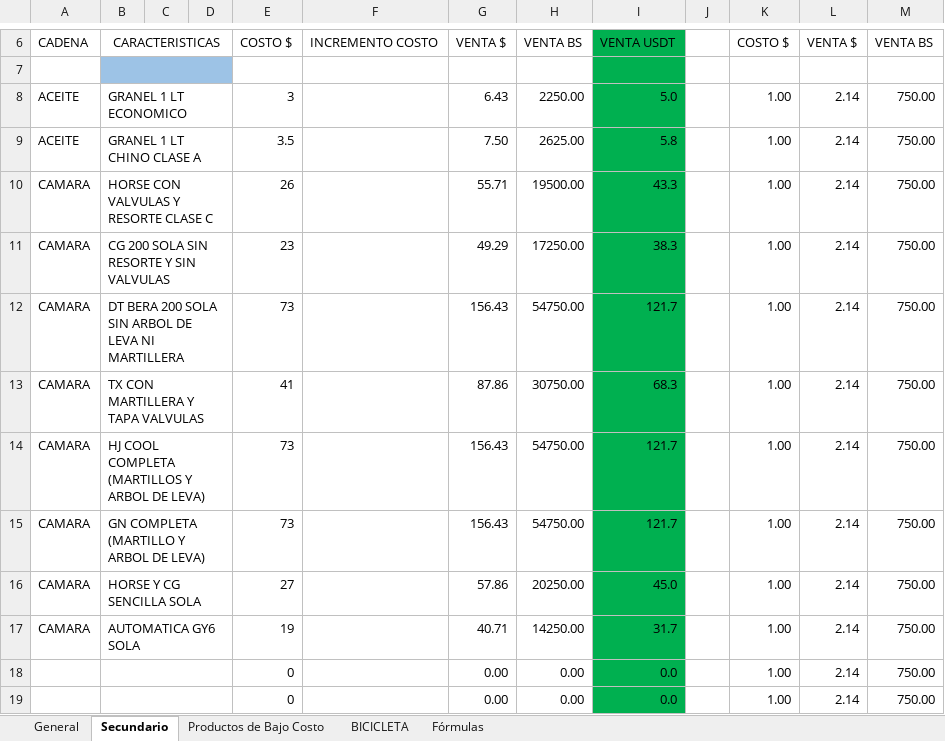
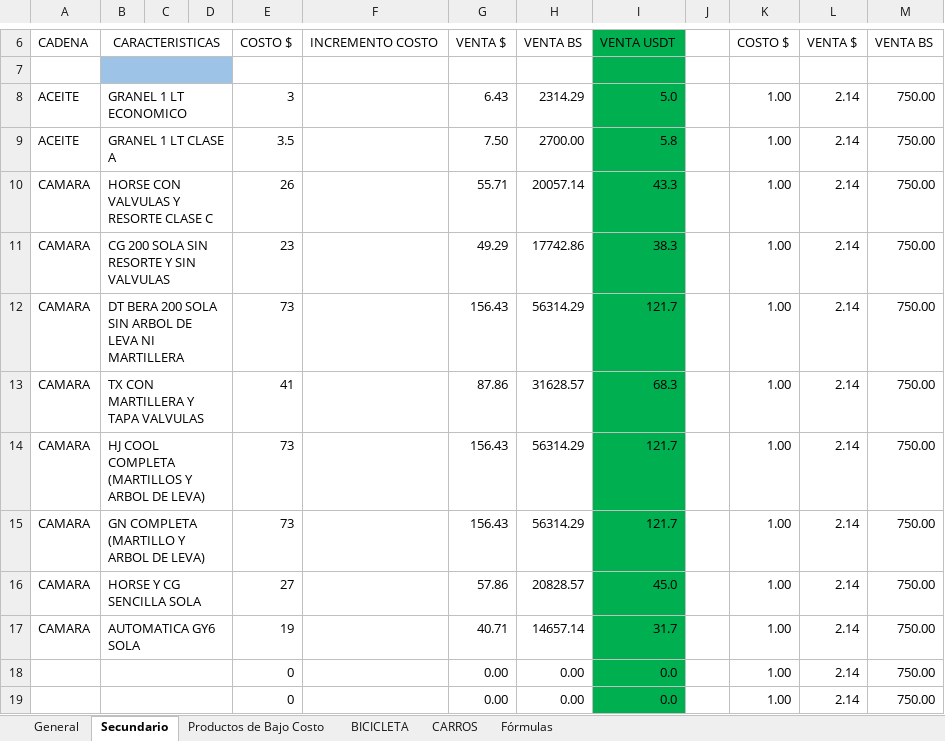
Before and after one commit to respaldos4yermotor-RYM/productos, an Excel workbook: InventarioYerMotor.xlsx, sheet Secundario, drawn as a sheet; only a part is shown, gaps mark what is left out; values as stored, in another font and other column widths than the file's, no borders; the diff names each change by its address in the sheet, - before the commit and + after, or states it on an @@ line.

```diff
--- a/InventarioYerMotor.xlsx (sheet Secundario)
+++ b/InventarioYerMotor.xlsx (sheet Secundario)
+sheet tab: CARROS
-H8: 2250.00
+H8: 2314.29
-B9: GRANEL 1 LT CHINO CLASE A
+B9: GRANEL 1 LT CLASE A
-H9: 2625.00
+H9: 2700.00
-H10: 19500.00
+H10: 20057.14
-H11: 17250.00
+H11: 17742.86
-H12: 54750.00
+H12: 56314.29
-H13: 30750.00
+H13: 31628.57
-H14:H15: 54750.00
+H14:H15: 56314.29
-H16: 20250.00
+H16: 20828.57
-H17: 14250.00
+H17: 14657.14
```
Also changed, not shown: sheet General, sheet Productos de Bajo Costo, sheet Fórmulas, sheet BICICLETA, formulas that keep their value, 1 other file.
